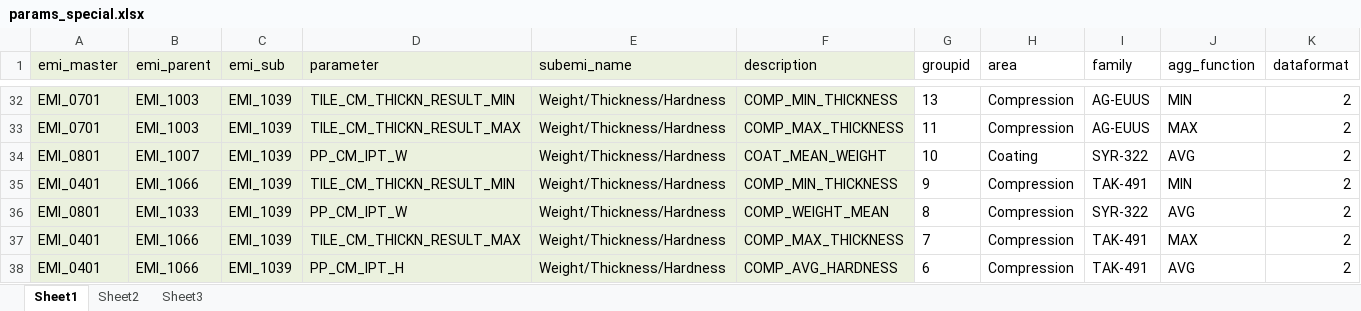
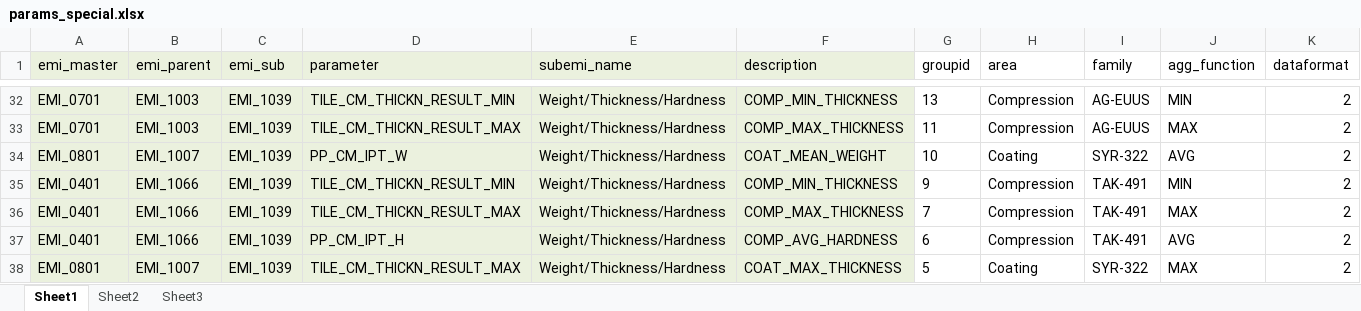
Before and after one commit to TILSoft/cpv, an Excel workbook: input/params_special.xlsx, sheet Sheet1, drawn as a sheet; only a part is shown, gaps mark what is left out; the shorter side is filled out with more unchanged rows; values as stored, in another font and other column widths than the file's, no borders; the diff names each change by its address in the sheet, - before the commit and + after, or states it on an @@ line.

Commit message:
Removed duplicated parameter COMP_MEAN_WEIGHT

```diff
--- a/input/params_special.xlsx (sheet Sheet1)
+++ b/input/params_special.xlsx (sheet Sheet1)
-row 36: EMI_0801 | EMI_1033 | EMI_1039 | PP_CM_IPT_W | Weight/Thickness/Hardness | COMP_WEIGHT_MEAN | 8 | Compression | SYR-322 | AVG | 2
```
Also changed, not shown: input/params_main.xlsx.
